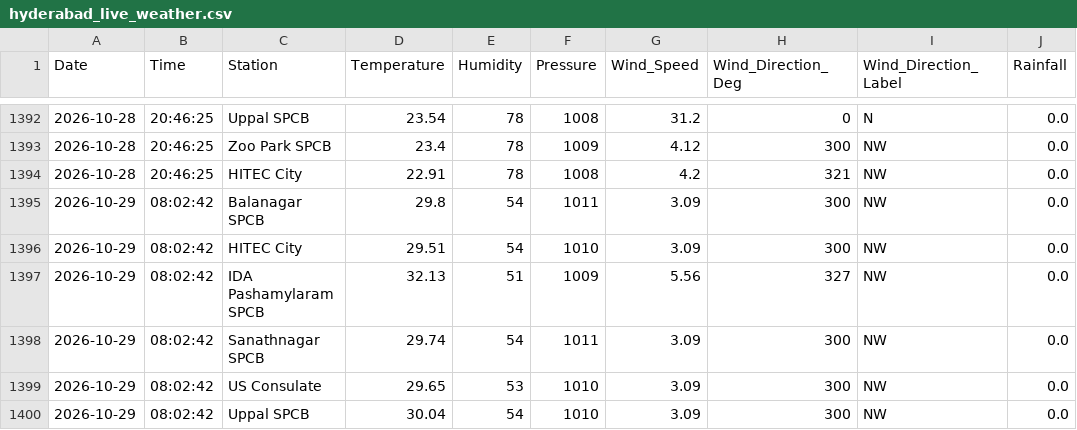
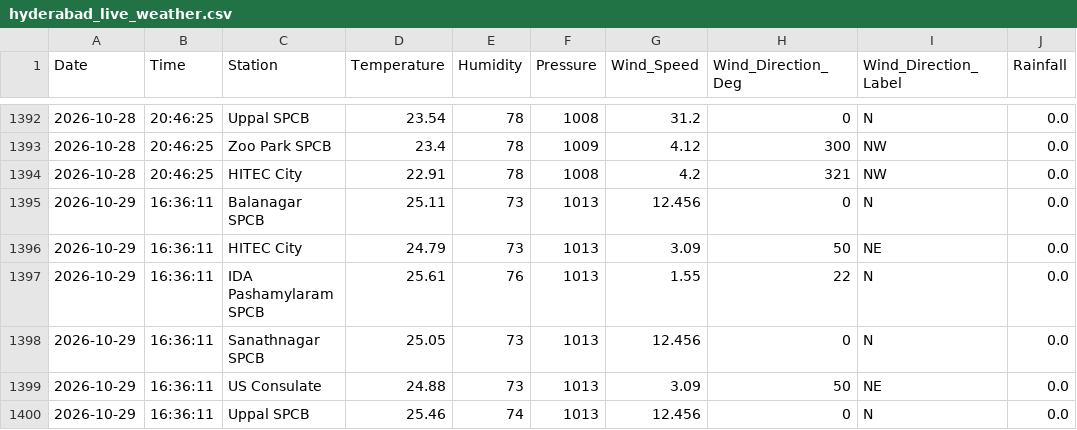
Before and after one commit to Rohan0639/Forecast, a CSV file: api/data/hyderabad_live_weather.csv, drawn as a sheet; only a part is shown, gaps mark what is left out; the diff covers the shown part only.

```diff
--- a/api/data/hyderabad_live_weather.csv
+++ b/api/data/hyderabad_live_weather.csv
@@ -1394,7 +1394,7 @@ Date,Time,Station,Temperature,Humidity,Pressure,Wind_Speed,Wind_Direction_Deg,Wi
 2026-10-28,20:46:25,HITEC City,22.91,78,1008,4.2,321,NW,0.0
-2026-10-29,08:02:42,Balanagar SPCB,29.8,54,1011,3.09,300,NW,0.0
-2026-10-29,08:02:42,HITEC City,29.51,54,1010,3.09,300,NW,0.0
-2026-10-29,08:02:42,IDA Pashamylaram SPCB,32.13,51,1009,5.56,327,NW,0.0
-2026-10-29,08:02:42,Sanathnagar SPCB,29.74,54,1011,3.09,300,NW,0.0
-2026-10-29,08:02:42,US Consulate,29.65,53,1010,3.09,300,NW,0.0
-2026-10-29,08:02:42,Uppal SPCB,30.04,54,1010,3.09,300,NW,0.0
+2026-10-29,16:36:11,Balanagar SPCB,25.11,73,1013,12.456,0,N,0.0
+2026-10-29,16:36:11,HITEC City,24.79,73,1013,3.09,50,NE,0.0
+2026-10-29,16:36:11,IDA Pashamylaram SPCB,25.61,76,1013,1.55,22,N,0.0
+2026-10-29,16:36:11,Sanathnagar SPCB,25.05,73,1013,12.456,0,N,0.0
+2026-10-29,16:36:11,US Consulate,24.88,73,1013,3.09,50,NE,0.0
+2026-10-29,16:36:11,Uppal SPCB,25.46,74,1013,12.456,0,N,0.0
```
Also changed, not shown: 7 edited cells elsewhere in this file, api/data/live_aqi_dataset.csv.
